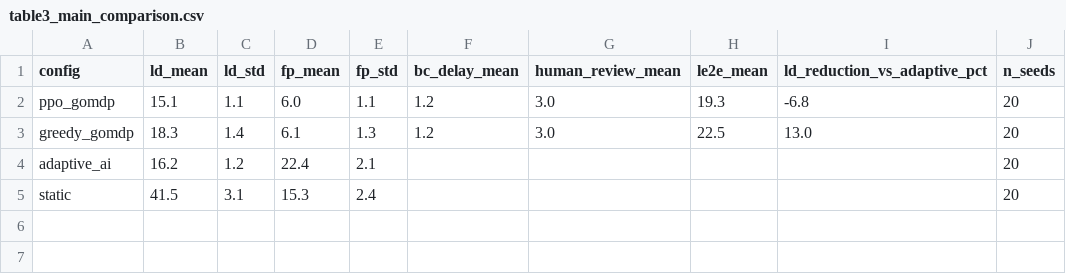
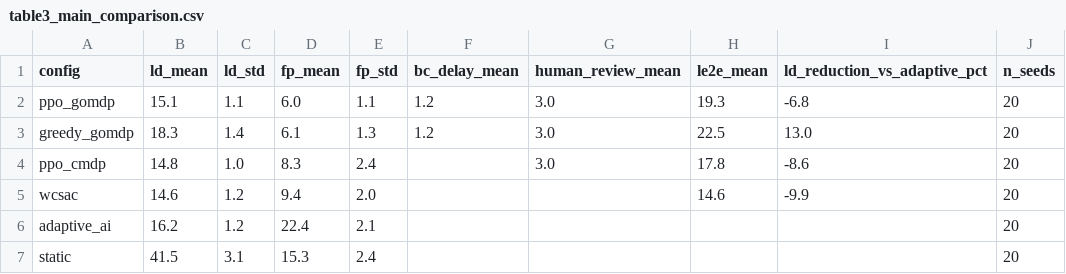
Before and after one commit to aliakarma/wildfire-governance-agentic-ai, a CSV file: results/paper/table3_main_comparison.csv, drawn as a sheet; the diff names each change by its address in the sheet, - before the commit and + after, or states it on an @@ line.

```diff
--- a/results/paper/table3_main_comparison.csv
+++ b/results/paper/table3_main_comparison.csv
+row 4: ppo_cmdp | 14.8 | 1.0 | 8.3 | 2.4 |  | 3.0 | 17.8 | -8.6 | 20
+row 5: wcsac | 14.6 | 1.2 | 9.4 | 2.0 |  |  | 14.6 | -9.9 | 20
```
Also changed, not shown: results/paper/fig3_latency_data.csv, results/paper/table2_rl_comparison.csv, 5 other files.
